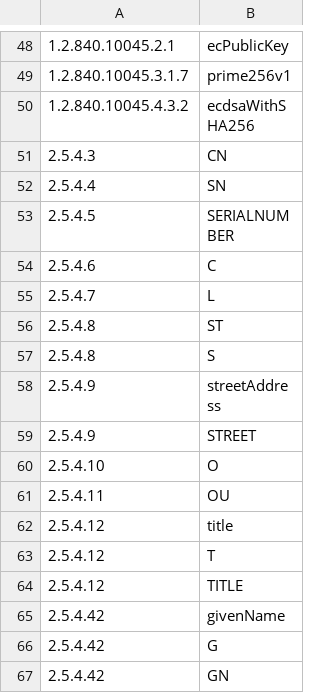
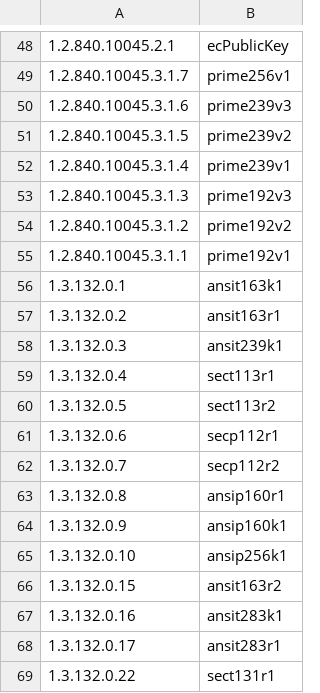
Before and after one commit to bcgit/pc-dart, a CSV file: script/object_identifiers.csv, drawn as a sheet; only a part is shown, gaps mark what is left out; the shorter side is filled out with more unchanged rows; the diff covers the shown part only; the diff names each change by its address in the sheet, - before the commit and + after, or states it on an @@ line.

```diff
--- a/script/object_identifiers.csv
+++ b/script/object_identifiers.csv
+row 50: 1.2.840.10045.3.1.6 | prime239v3
+row 51: 1.2.840.10045.3.1.5 | prime239v2
+row 52: 1.2.840.10045.3.1.4 | prime239v1
+row 53: 1.2.840.10045.3.1.3 | prime192v3
+row 54: 1.2.840.10045.3.1.2 | prime192v2
+row 55: 1.2.840.10045.3.1.1 | prime192v1
+row 56: 1.3.132.0.1 | ansit163k1
+row 57: 1.3.132.0.2 | ansit163r1
+row 58: 1.3.132.0.3 | ansit239k1
+row 59: 1.3.132.0.4 | sect113r1
+row 60: 1.3.132.0.5 | sect113r2
+row 61: 1.3.132.0.6 | secp112r1
+row 62: 1.3.132.0.7 | secp112r2
+row 63: 1.3.132.0.8 | ansip160r1
+row 64: 1.3.132.0.9 | ansip160k1
+row 65: 1.3.132.0.10 | ansip256k1
+row 66: 1.3.132.0.15 | ansit163r2
+row 67: 1.3.132.0.16 | ansit283k1
+row 68: 1.3.132.0.17 | ansit283r1
+row 69: 1.3.132.0.22 | sect131r1
```
Also changed, not shown: 31 added rows elsewhere in this file, 1 other file.
